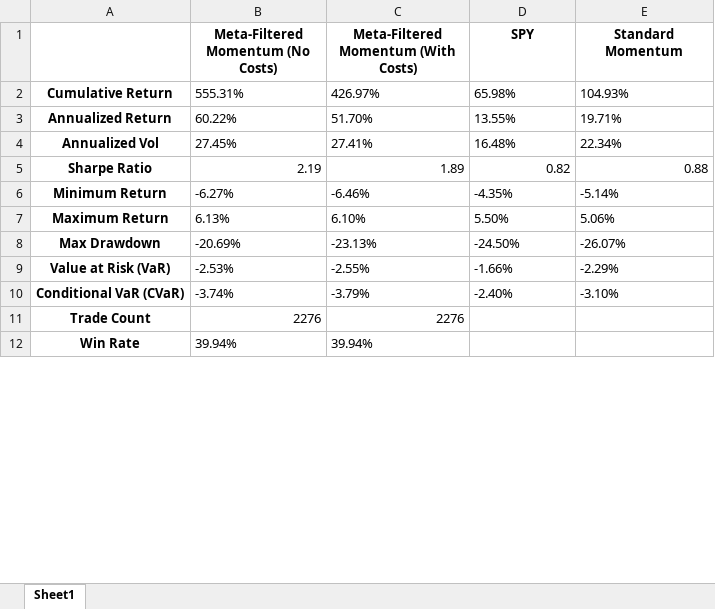
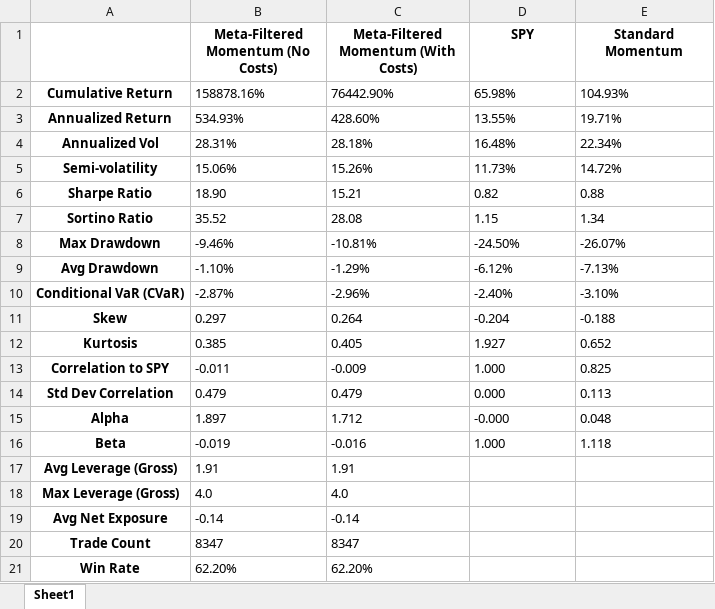
Before and after one commit to gautierpetit/meta-labeling-alpha-filter, an Excel workbook: results/performance_summary.xlsx, sheet Sheet1, drawn as a sheet; only a part is shown; values as stored, in another font and other column widths than the file's, no borders; removed rows and columns are numbered as before the commit, all else as after; the diff covers the shown part only; the diff names each change by its address in the sheet, - before the commit and + after, or states it on an @@ line.

Commit message:
complete mlp, cv, hp tuning, calibration, summary improved

```diff
--- a/results/performance_summary.xlsx (sheet Sheet1)
+++ b/results/performance_summary.xlsx (sheet Sheet1)
-B2: 555.31%
+B2: 158878.16%
-C2: 426.97%
+C2: 76442.90%
-B3: 60.22%
+B3: 534.93%
-C3: 51.70%
+C3: 428.60%
-B4: 27.45%
+B4: 28.31%
-C4: 27.41%
+C4: 28.18%
+row 5: Semi-volatility | 15.06% | 15.26% | 11.73% | 14.72%
-B6: 2.19
+B6: 18.90
-C6: 1.89
+C6: 15.21
-D6:E6 alignment: right
+D6:E6 alignment: left
-row 6: Minimum Return | -6.27% | -6.46% | -4.35% | -5.14%
-row 7: Maximum Return | 6.13% | 6.10% | 5.50% | 5.06%
+row 7: Sortino Ratio | 35.52 | 28.08 | 1.15 | 1.34
-B8: -20.69%
+B8: -9.46%
-C8: -23.13%
+C8: -10.81%
-row 9: Value at Risk (VaR) | -2.53% | -2.55% | -1.66% | -2.29%
+row 9: Avg Drawdown | -1.10% | -1.29% | -6.12% | -7.13%
-B10: -3.74%
+B10: -2.87%
-C10: -3.79%
+C10: -2.96%
+row 11: Skew | 0.297 | 0.264 | -0.204 | -0.188
+row 12: Kurtosis | 0.385 | 0.405 | 1.927 | 0.652
+row 13: Correlation to SPY | -0.011 | -0.009 | 1.000 | 0.825
+row 14: Std Dev Correlation | 0.479 | 0.479 | 0.000 | 0.113
+row 15: Alpha | 1.897 | 1.712 | -0.000 | 0.048
+row 16: Beta | -0.019 | -0.016 | 1.000 | 1.118
+row 17: Avg Leverage (Gross) | 1.91 | 1.91
+row 18: Max Leverage (Gross) | 4.0 | 4.0
+row 19: Avg Net Exposure | -0.14 | -0.14
-B20: 2276
+B20: 8347
-C20: 2276
+C20: 8347
-B21: 39.94%
+B21: 62.20%
-C21: 39.94%
+C21: 62.20%
```
Also changed, not shown: 7 added rows, 3 removed rows and 8 edited cells elsewhere in this sheet, 53 other files.
